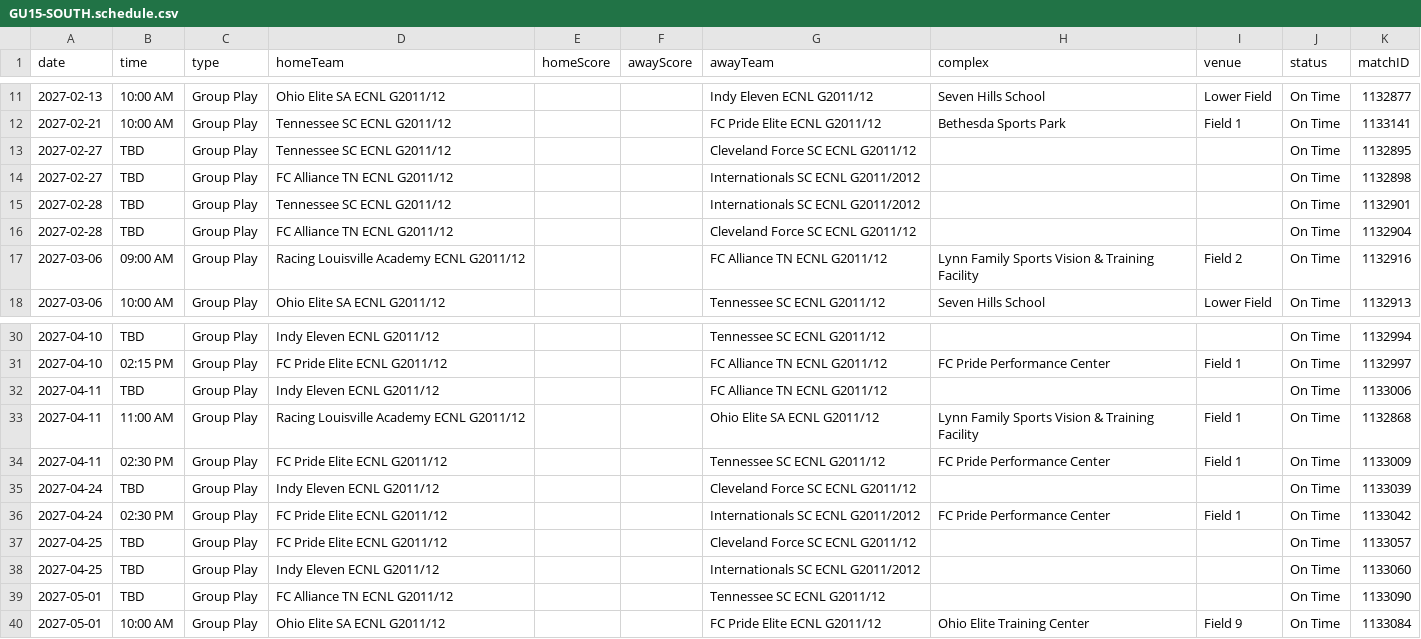
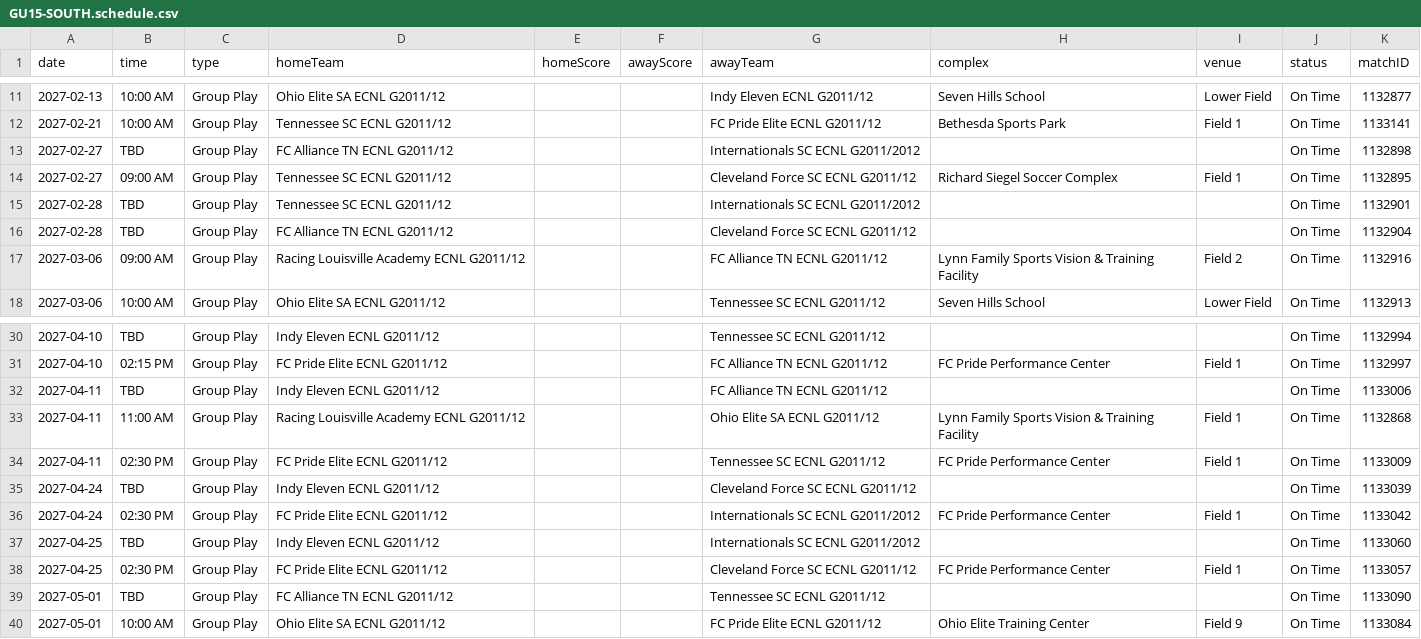
Before and after one commit to NextOneTwoLabs/ecnl-dashboard, a CSV file: export/2026-27/Ohio-Valley/GU15-SOUTH.schedule.csv, drawn as a sheet; only a part is shown, gaps mark what is left out; removed rows and columns are numbered as before the commit, all else as after; the diff names each change by its address in the sheet, - before the commit and + after, or states it on an @@ line.

```diff
--- a/export/2026-27/Ohio-Valley/GU15-SOUTH.schedule.csv
+++ b/export/2026-27/Ohio-Valley/GU15-SOUTH.schedule.csv
-row 13: 2027-02-27 | TBD | Group Play | Tennessee SC ECNL G2011/12 |  |  | Cleveland Force SC ECNL G2011/12 |  |  | On Time | 1132895
+row 14: 2027-02-27 | 09:00 AM | Group Play | Tennessee SC ECNL G2011/12 |  |  | Cleveland Force SC ECNL G2011/12 | Richard Siegel Soccer Complex | Field 1 | On Time | 1132895
-row 37: 2027-04-25 | TBD | Group Play | FC Pride Elite ECNL G2011/12 |  |  | Cleveland Force SC ECNL G2011/12 |  |  | On Time | 1133057
+row 38: 2027-04-25 | 02:30 PM | Group Play | FC Pride Elite ECNL G2011/12 |  |  | Cleveland Force SC ECNL G2011/12 | FC Pride Performance Center | Field 1 | On Time | 1133057
```
Also changed, not shown: export/2026-27/Ohio-Valley/GU16-SOUTH.schedule.csv, export/2026-27/Ohio-Valley/GU17-SOUTH.schedule.csv, 7 other files.
